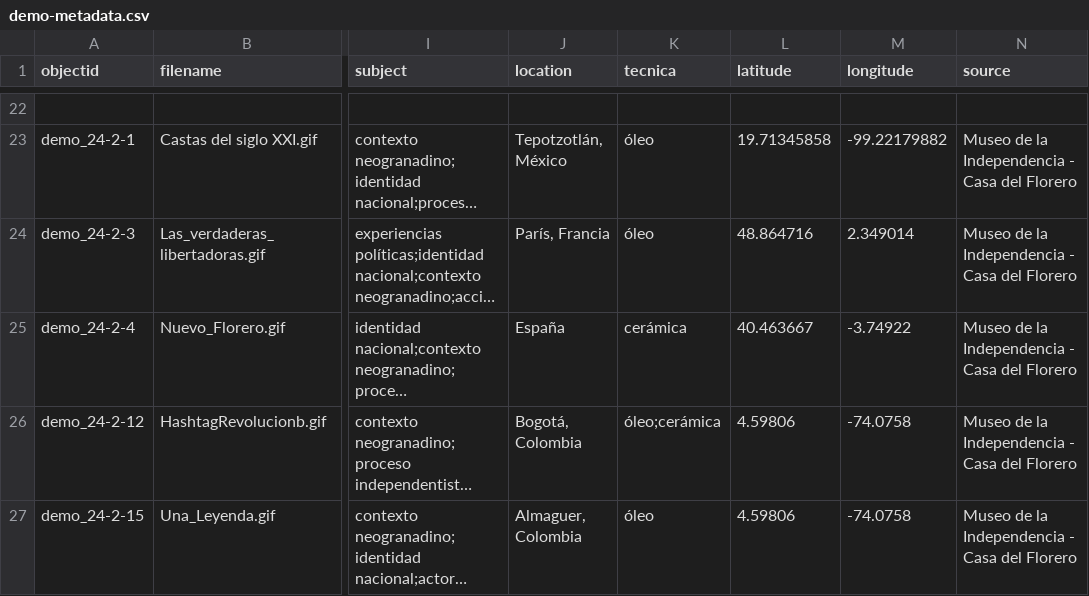
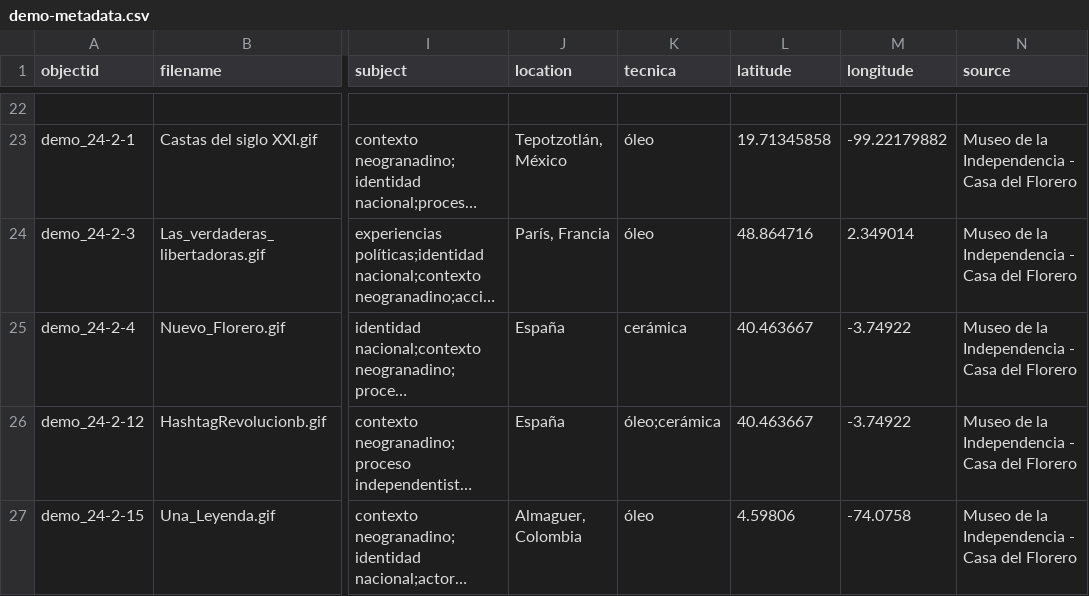
Before and after one commit to cdigitaljaveriana/museogif, a CSV file: _data/demo-metadata.csv, drawn as a sheet; only a part is shown, gaps mark what is left out; long unchanged cells end in …; the diff names each change by its address in the sheet, - before the commit and + after, or states it on an @@ line.

Commit message:
Update demo-metadata.csv

```diff
--- a/_data/demo-metadata.csv
+++ b/_data/demo-metadata.csv
-J26 (location): Bogotá, Colombia
+J26 (location): España
-L26 (latitude): 4.59806
+L26 (latitude): 40.463667
-M26 (longitude): -74.0758
+M26 (longitude): -3.74922
```
